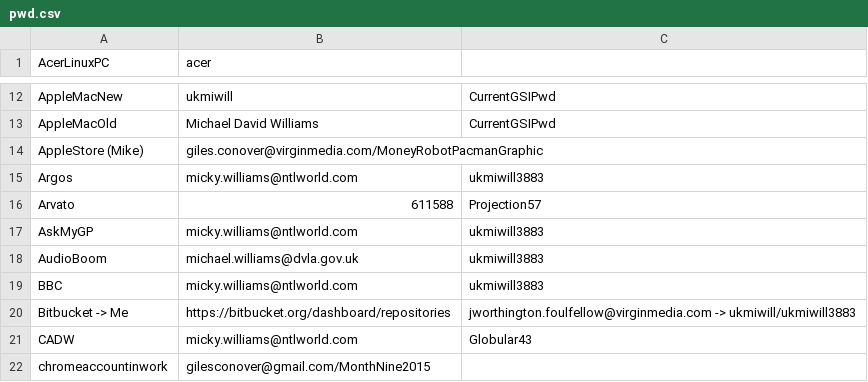
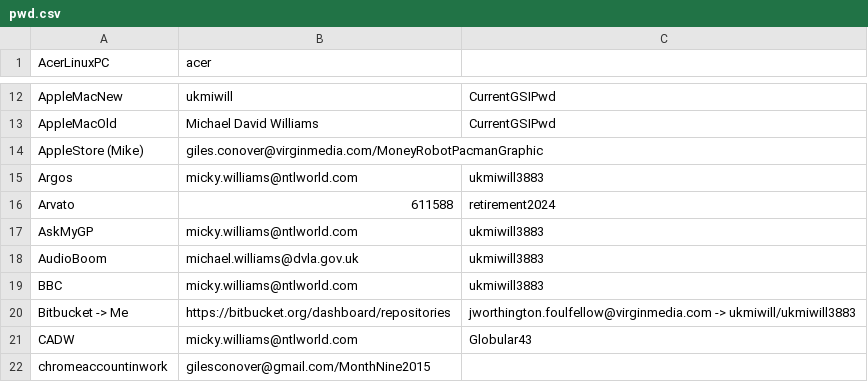
Before and after one commit to ukmiwill/windows, a CSV file: pwd.csv, drawn as a sheet; only a part is shown, gaps mark what is left out.

Commit message:
Changed arvato pwd

```diff
--- a/pwd.csv
+++ b/pwd.csv
@@ -15,3 +15,3 @@ AppleStore (Mike),giles.conover@virginmedia.com/MoneyRobotPacmanGraphic,
 Argos,micky.williams@ntlworld.com,ukmiwill3883
-Arvato,611588,Projection57
+Arvato,611588,retirement2024
 AskMyGP,micky.williams@ntlworld.com,ukmiwill3883
```
